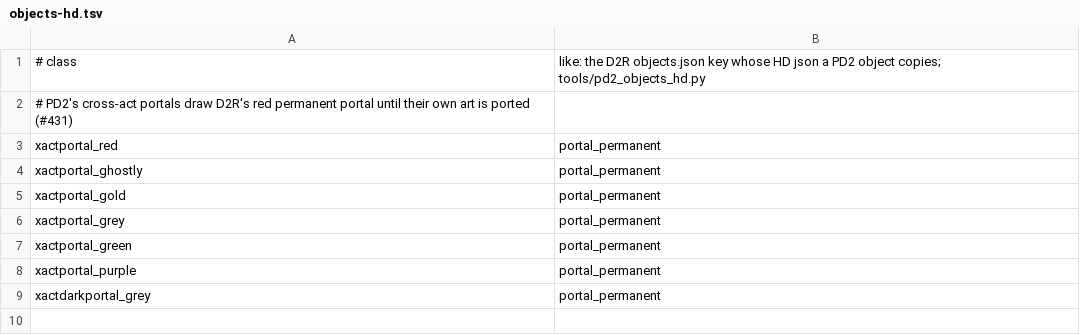
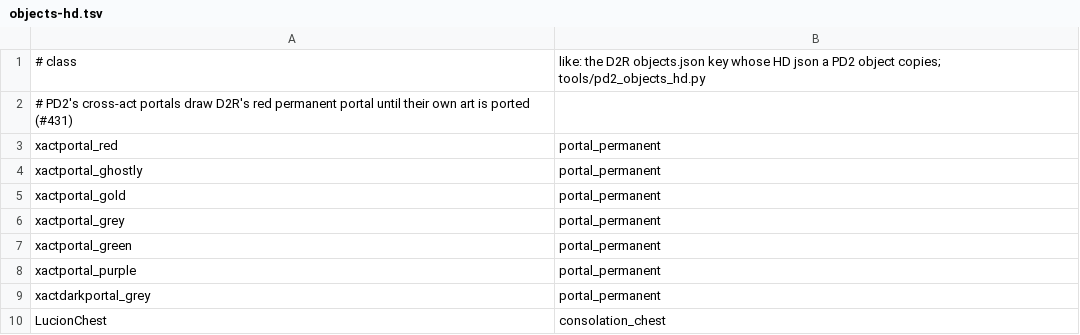
Before and after one commit to synpoox/pd2-resurrected, a TSV file: merge/objects-hd.tsv, drawn as a sheet; the diff names each change by its address in the sheet, - before the commit and + after, or states it on an @@ line.

```diff
--- a/merge/objects-hd.tsv
+++ b/merge/objects-hd.tsv
+row 10: LucionChest | consolation_chest
```
Also changed, not shown: 9 other files.
